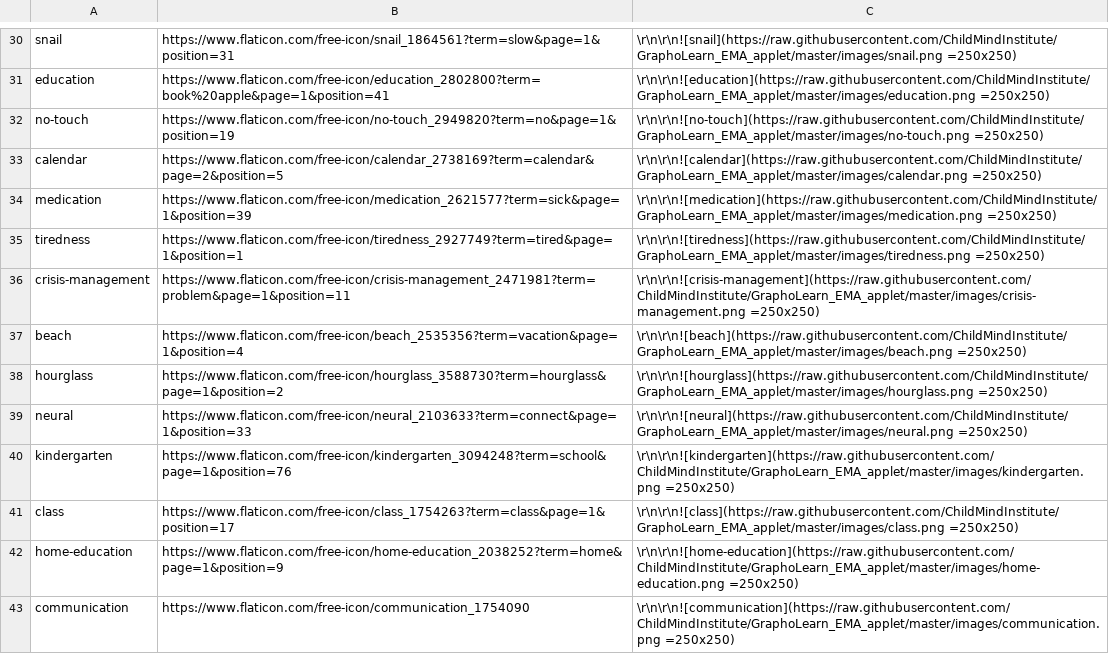
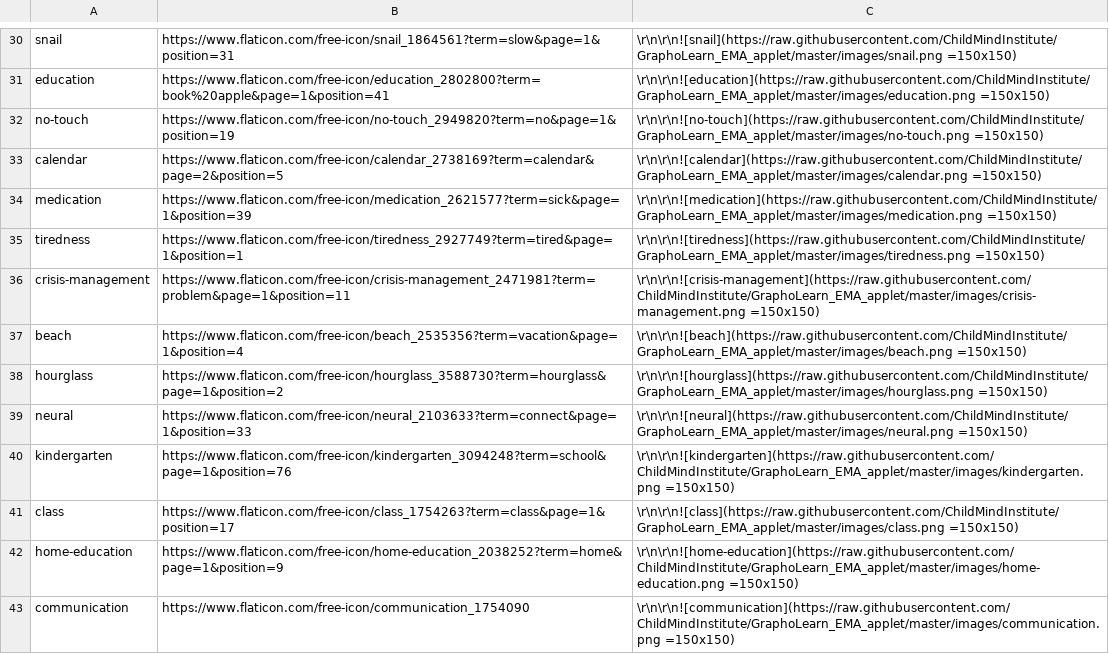
Before and after one commit to ChildMindInstitute/GraphoLearn_EMA_applet, a CSV file: imagelinks_applet.csv, drawn as a sheet; only a part is shown, gaps mark what is left out; the diff covers the shown part only; the diff names each change by its address in the sheet, - before the commit and + after, or states it on an @@ line.

Commit message:
resize header images

```diff
--- a/imagelinks_applet.csv
+++ b/imagelinks_applet.csv
-C30: \r\n\r\n![snail](https://raw.githubusercontent.com/ChildMindInstitute/GraphoLearn_EMA_applet/master/images/snail.png =250x250)
+C30: \r\n\r\n![snail](https://raw.githubusercontent.com/ChildMindInstitute/GraphoLearn_EMA_applet/master/images/snail.png =150x150)
-C31: \r\n\r\n![education](https://raw.githubusercontent.com/ChildMindInstitute/GraphoLearn_EMA_applet/master/images/education.png =250x250)
+C31: \r\n\r\n![education](https://raw.githubusercontent.com/ChildMindInstitute/GraphoLearn_EMA_applet/master/images/education.png =150x150)
-C32: \r\n\r\n![no-touch](https://raw.githubusercontent.com/ChildMindInstitute/GraphoLearn_EMA_applet/master/images/no-touch.png =250x250)
+C32: \r\n\r\n![no-touch](https://raw.githubusercontent.com/ChildMindInstitute/GraphoLearn_EMA_applet/master/images/no-touch.png =150x150)
-C33: \r\n\r\n![calendar](https://raw.githubusercontent.com/ChildMindInstitute/GraphoLearn_EMA_applet/master/images/calendar.png =250x250)
+C33: \r\n\r\n![calendar](https://raw.githubusercontent.com/ChildMindInstitute/GraphoLearn_EMA_applet/master/images/calendar.png =150x150)
-C34: \r\n\r\n![medication](https://raw.githubusercontent.com/ChildMindInstitute/GraphoLearn_EMA_applet/master/images/medication.png =250x250)
+C34: \r\n\r\n![medication](https://raw.githubusercontent.com/ChildMindInstitute/GraphoLearn_EMA_applet/master/images/medication.png =150x150)
-C35: \r\n\r\n![tiredness](https://raw.githubusercontent.com/ChildMindInstitute/GraphoLearn_EMA_applet/master/images/tiredness.png =250x250)
+C35: \r\n\r\n![tiredness](https://raw.githubusercontent.com/ChildMindInstitute/GraphoLearn_EMA_applet/master/images/tiredness.png =150x150)
-C36: \r\n\r\n![crisis-management](https://raw.githubusercontent.com/ChildMindInstitute/GraphoLearn_EMA_applet/master/images/crisis-management.png =250x250)
+C36: \r\n\r\n![crisis-management](https://raw.githubusercontent.com/ChildMindInstitute/GraphoLearn_EMA_applet/master/images/crisis-management.png =150x150)
-C37: \r\n\r\n![beach](https://raw.githubusercontent.com/ChildMindInstitute/GraphoLearn_EMA_applet/master/images/beach.png =250x250)
+C37: \r\n\r\n![beach](https://raw.githubusercontent.com/ChildMindInstitute/GraphoLearn_EMA_applet/master/images/beach.png =150x150)
-C38: \r\n\r\n![hourglass](https://raw.githubusercontent.com/ChildMindInstitute/GraphoLearn_EMA_applet/master/images/hourglass.png =250x250)
+C38: \r\n\r\n![hourglass](https://raw.githubusercontent.com/ChildMindInstitute/GraphoLearn_EMA_applet/master/images/hourglass.png =150x150)
-C39: \r\n\r\n![neural](https://raw.githubusercontent.com/ChildMindInstitute/GraphoLearn_EMA_applet/master/images/neural.png =250x250)
+C39: \r\n\r\n![neural](https://raw.githubusercontent.com/ChildMindInstitute/GraphoLearn_EMA_applet/master/images/neural.png =150x150)
-C40: \r\n\r\n![kindergarten](https://raw.githubusercontent.com/ChildMindInstitute/GraphoLearn_EMA_applet/master/images/kindergarten.png =250x250)
+C40: \r\n\r\n![kindergarten](https://raw.githubusercontent.com/ChildMindInstitute/GraphoLearn_EMA_applet/master/images/kindergarten.png =150x150)
-C41: \r\n\r\n![class](https://raw.githubusercontent.com/ChildMindInstitute/GraphoLearn_EMA_applet/master/images/class.png =250x250)
+C41: \r\n\r\n![class](https://raw.githubusercontent.com/ChildMindInstitute/GraphoLearn_EMA_applet/master/images/class.png =150x150)
-C42: \r\n\r\n![home-education](https://raw.githubusercontent.com/ChildMindInstitute/GraphoLearn_EMA_applet/master/images/home-education.png =250x250)
+C42: \r\n\r\n![home-education](https://raw.githubusercontent.com/ChildMindInstitute/GraphoLearn_EMA_applet/master/images/home-education.png =150x150)
-C43: \r\n\r\n![communication](https://raw.githubusercontent.com/ChildMindInstitute/GraphoLearn_EMA_applet/master/images/communication.png =250x250)
+C43: \r\n\r\n![communication](https://raw.githubusercontent.com/ChildMindInstitute/GraphoLearn_EMA_applet/master/images/communication.png =150x150)
```
Also changed, not shown: 45 edited cells elsewhere in this file, 23 other files.
